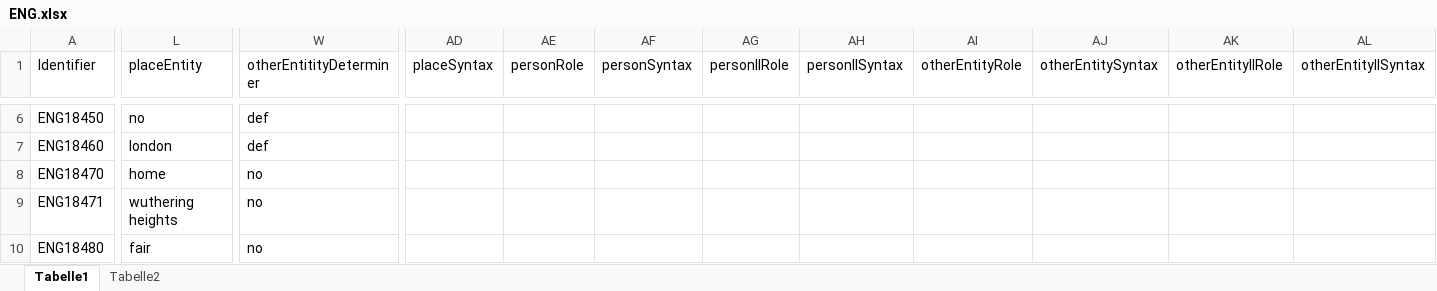
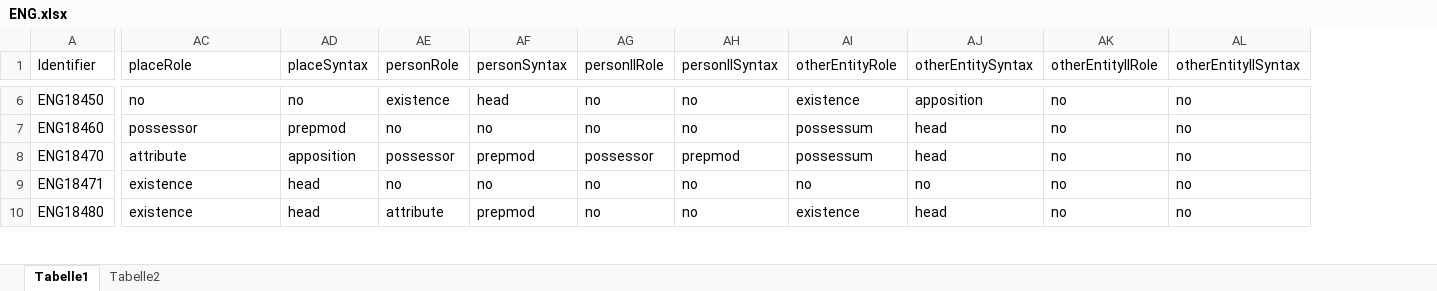
Before and after one commit to distantreading/WG1, an Excel workbook: titlePilotStudy/data/ENG.xlsx, sheet Tabelle1, drawn as a sheet; only a part is shown, gaps mark what is left out; values as stored, in another font and other column widths than the file's, no cell formats; charts and pictures not drawn; removed rows and columns are numbered as before the commit, all else as after; the diff covers the shown part only; the diff names each change by its address in the sheet, - before the commit and + after, or states it on an @@ line.

```diff
--- a/titlePilotStudy/data/ENG.xlsx (sheet Tabelle1)
+++ b/titlePilotStudy/data/ENG.xlsx (sheet Tabelle1)
@@ column L (placeEntity) hidden, rows 6-10: no | london | home | wuthering heights | fair @@
-AC1: otherEntitityDeterminer
+AC1: placeRole
-AC6 (placeRole): def
+AC6 (placeRole): no
-AD6 (placeSyntax): (empty)
+AD6 (placeSyntax): no
-AE6 (personRole): (empty)
+AE6 (personRole): existence
-AF6 (personSyntax): (empty)
+AF6 (personSyntax): head
-AG6:AG7 (personIIRole): (empty)
+AG6:AG7 (personIIRole): no
-AH6:AH7 (personIISyntax): (empty)
+AH6:AH7 (personIISyntax): no
-AI6 (otherEntityRole): (empty)
+AI6 (otherEntityRole): existence
-AJ6 (otherEntitySyntax): (empty)
+AJ6 (otherEntitySyntax): apposition
-AK6:AK10 (otherEntityIIRole): (empty)
+AK6:AK10 (otherEntityIIRole): no
-AL6:AL10 (otherEntityIISyntax): (empty)
+AL6:AL10 (otherEntityIISyntax): no
-AC7 (placeRole): def
+AC7 (placeRole): possessor
-AD7 (placeSyntax): (empty)
+AD7 (placeSyntax): prepmod
-AE7 (personRole): (empty)
+AE7 (personRole): no
-AF7 (personSyntax): (empty)
+AF7 (personSyntax): no
-AI7:AI8 (otherEntityRole): (empty)
+AI7:AI8 (otherEntityRole): possessum
-AJ7:AJ8 (otherEntitySyntax): (empty)
+AJ7:AJ8 (otherEntitySyntax): head
-AC8 (placeRole): no
+AC8 (placeRole): attribute
-AD8 (placeSyntax): (empty)
+AD8 (placeSyntax): apposition
-AE8 (personRole): (empty)
+AE8 (personRole): possessor
-AF8 (personSyntax): (empty)
+AF8 (personSyntax): prepmod
-AG8 (personIIRole): (empty)
+AG8 (personIIRole): possessor
-AH8 (personIISyntax): (empty)
+AH8 (personIISyntax): prepmod
-AC9:AC10 (placeRole): no
+AC9:AC10 (placeRole): existence
-AD9:AD10 (placeSyntax): (empty)
+AD9:AD10 (placeSyntax): head
-AE9 (personRole): (empty)
+AE9 (personRole): no
-AF9 (personSyntax): (empty)
+AF9 (personSyntax): no
-AG9:AG10 (personIIRole): (empty)
+AG9:AG10 (personIIRole): no
-AH9:AH10 (personIISyntax): (empty)
+AH9:AH10 (personIISyntax): no
-AI9 (otherEntityRole): (empty)
+AI9 (otherEntityRole): no
-AJ9 (otherEntitySyntax): (empty)
+AJ9 (otherEntitySyntax): no
-AE10 (personRole): (empty)
+AE10 (personRole): attribute
-AF10 (personSyntax): (empty)
+AF10 (personSyntax): prepmod
-AI10 (otherEntityRole): (empty)
+AI10 (otherEntityRole): existence
-AJ10 (otherEntitySyntax): (empty)
+AJ10 (otherEntitySyntax): head
```
Also changed, not shown: 14 removed columns and 729 edited cells elsewhere in this sheet, cell formats, hidden cells.
